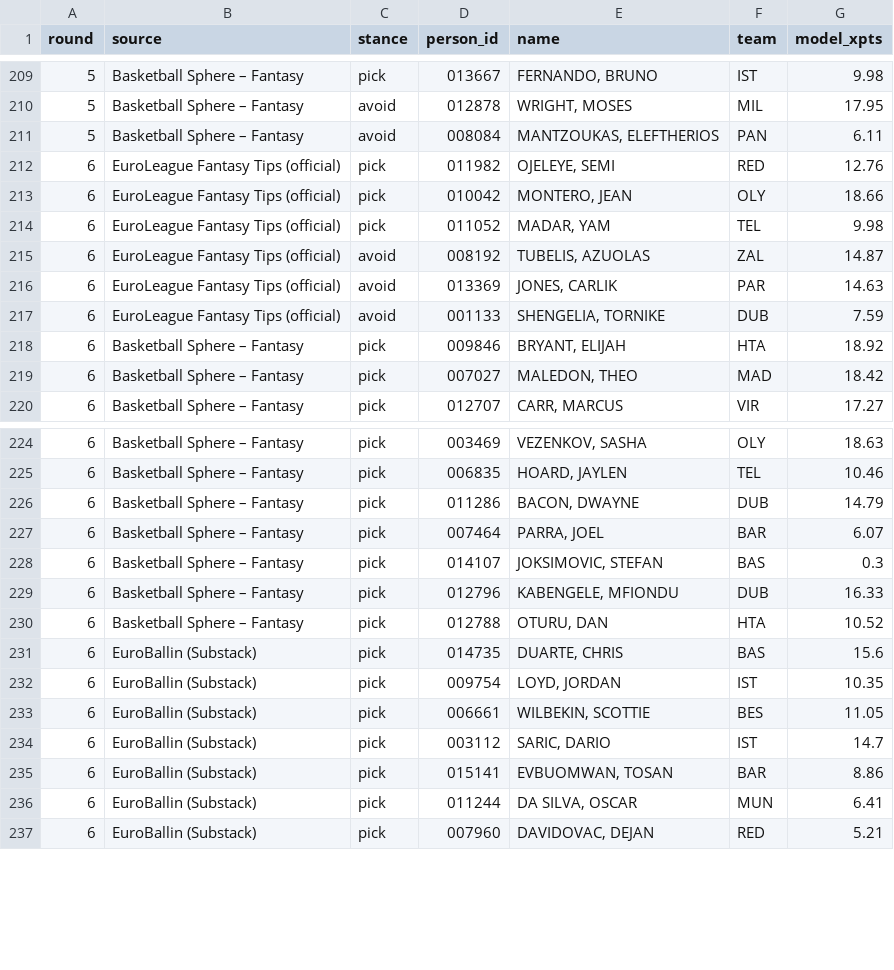
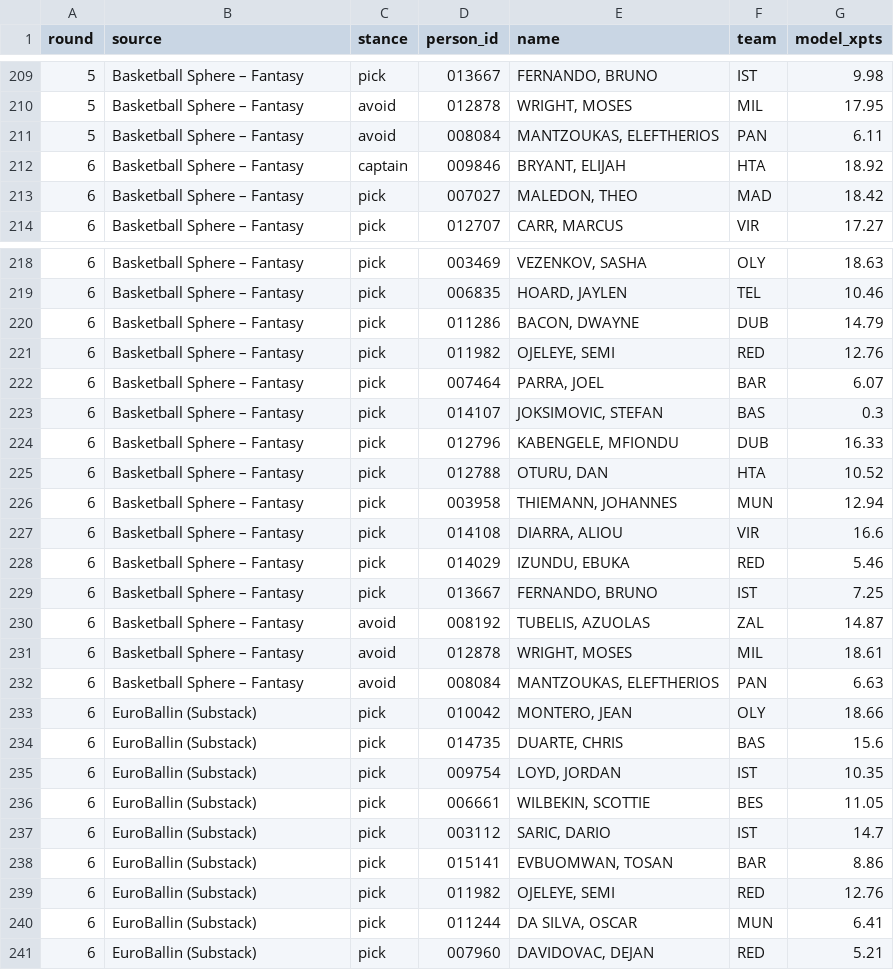
Before and after one commit to VaGlar/Euroleague-Fantasy-Challenge, a CSV file: data/public/expert_log.csv, drawn as a sheet; only a part is shown, gaps mark what is left out; the diff covers the shown part only.

Commit message:
data: update 2026-10-15 04:08

```diff
--- a/data/public/expert_log.csv
+++ b/data/public/expert_log.csv
@@ -211,9 +211,3 @@ round,source,stance,person_id,name,team,model_xpts
 5,Basketball Sphere – Fantasy,avoid,008084,"MANTZOUKAS, ELEFTHERIOS",PAN,6.11
-6,EuroLeague Fantasy Tips (official),pick,011982,"OJELEYE, SEMI",RED,12.76
-6,EuroLeague Fantasy Tips (official),pick,010042,"MONTERO, JEAN",OLY,18.66
-6,EuroLeague Fantasy Tips (official),pick,011052,"MADAR, YAM",TEL,9.98
-6,EuroLeague Fantasy Tips (official),avoid,008192,"TUBELIS, AZUOLAS",ZAL,14.87
-6,EuroLeague Fantasy Tips (official),avoid,013369,"JONES, CARLIK",PAR,14.63
-6,EuroLeague Fantasy Tips (official),avoid,001133,"SHENGELIA, TORNIKE",DUB,7.59
-6,Basketball Sphere – Fantasy,pick,009846,"BRYANT, ELIJAH",HTA,18.92
+6,Basketball Sphere – Fantasy,captain,009846,"BRYANT, ELIJAH",HTA,18.92
 6,Basketball Sphere – Fantasy,pick,007027,"MALEDON, THEO",MAD,18.42
@@ -226,2 +220,3 @@ round,source,stance,person_id,name,team,model_xpts
 6,Basketball Sphere – Fantasy,pick,011286,"BACON, DWAYNE",DUB,14.79
+6,Basketball Sphere – Fantasy,pick,011982,"OJELEYE, SEMI",RED,12.76
 6,Basketball Sphere – Fantasy,pick,007464,"PARRA, JOEL",BAR,6.07
@@ -230,2 +225,10 @@ round,source,stance,person_id,name,team,model_xpts
 6,Basketball Sphere – Fantasy,pick,012788,"OTURU, DAN",HTA,10.52
+6,Basketball Sphere – Fantasy,pick,003958,"THIEMANN, JOHANNES",MUN,12.94
+6,Basketball Sphere – Fantasy,pick,014108,"DIARRA, ALIOU",VIR,16.6
+6,Basketball Sphere – Fantasy,pick,014029,"IZUNDU, EBUKA",RED,5.46
+6,Basketball Sphere – Fantasy,pick,013667,"FERNANDO, BRUNO",IST,7.25
+6,Basketball Sphere – Fantasy,avoid,008192,"TUBELIS, AZUOLAS",ZAL,14.87
+6,Basketball Sphere – Fantasy,avoid,012878,"WRIGHT, MOSES",MIL,18.61
+6,Basketball Sphere – Fantasy,avoid,008084,"MANTZOUKAS, ELEFTHERIOS",PAN,6.63
+6,EuroBallin (Substack),pick,010042,"MONTERO, JEAN",OLY,18.66
 6,EuroBallin (Substack),pick,014735,"DUARTE, CHRIS",BAS,15.6
@@ -235,2 +238,3 @@ round,source,stance,person_id,name,team,model_xpts
 6,EuroBallin (Substack),pick,015141,"EVBUOMWAN, TOSAN",BAR,8.86
+6,EuroBallin (Substack),pick,011982,"OJELEYE, SEMI",RED,12.76
 6,EuroBallin (Substack),pick,011244,"DA SILVA, OSCAR",MUN,6.41
```
Also changed, not shown: 1 added row, 3 removed rows and 8 edited cells elsewhere in this file, data/public/pred_log.csv, data/public/prices.csv, 9 other files.
